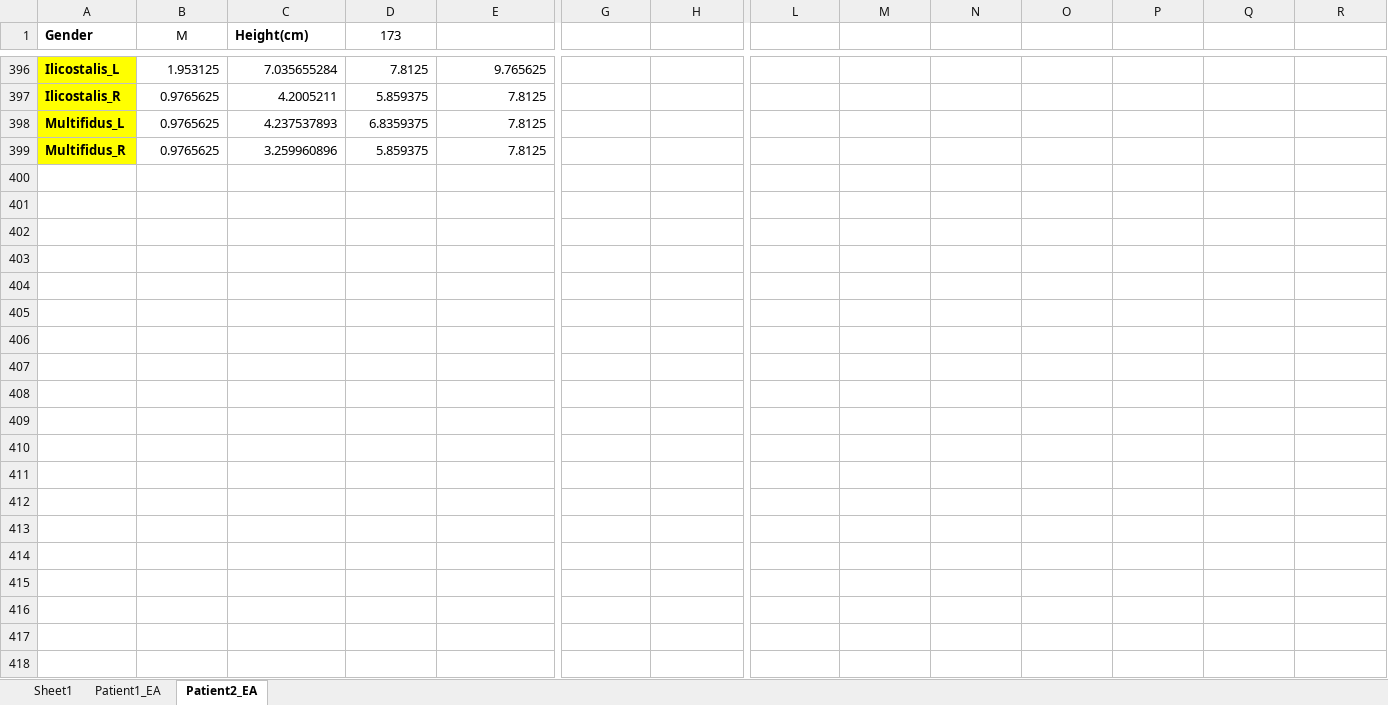
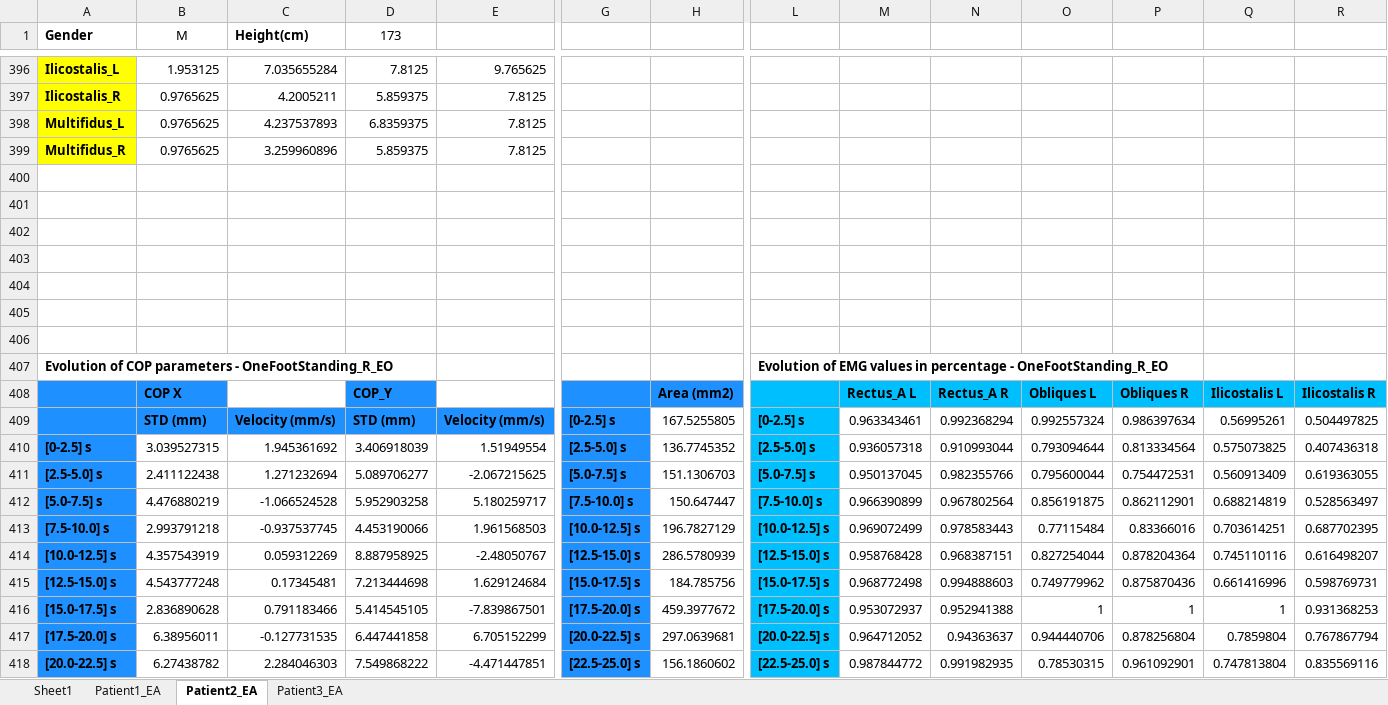
Before and after one commit to DFNOsorio/tonusMuscular, an Excel workbook: Excel_database/database_posturography_EA.xlsx, sheet Patient2_EA, drawn as a sheet; only a part is shown, gaps mark what is left out; values as stored, in another font and other column widths than the file's, no borders; rows hold the shown columns only; the diff covers the shown part only; the diff names each change by its address in the sheet, - before the commit and + after, or states it on an @@ line.

```diff
--- a/Excel_database/database_posturography_EA.xlsx (sheet Patient2_EA)
+++ b/Excel_database/database_posturography_EA.xlsx (sheet Patient2_EA)
+sheet tab: Patient3_EA
+row 400: (empty)
+row 401: (empty)
+row 402: (empty)
+row 403: (empty)
+row 404: (empty)
+row 405: (empty)
+row 406: (empty)
+row 407: Evolution of COP parameters - OneFootStanding_R_EO |  |  |  |  |  |  | Evolution of EMG values in percentage - OneFootStanding_R_EO
+row 408:  | COP X |  | COP_Y |  |  | Area (mm2) |  | Rectus_A L | Rectus_A R | Obliques L | Obliques R | Ilicostalis L | Ilicostalis R
+row 409:  | STD (mm) | Velocity (mm/s) | STD (mm) | Velocity (mm/s) | [0-2.5] s | 167.5255805 | [0-2.5] s | 0.963343461 | 0.992368294 | 0.992557324 | 0.986397634 | 0.56995261 | 0.504497825
+row 410: [0-2.5] s | 3.039527315 | 1.945361692 | 3.406918039 | 1.51949554 | [2.5-5.0] s | 136.7745352 | [2.5-5.0] s | 0.936057318 | 0.910993044 | 0.793094644 | 0.813334564 | 0.575073825 | 0.407436318
+row 411: [2.5-5.0] s | 2.411122438 | 1.271232694 | 5.089706277 | -2.067215625 | [5.0-7.5] s | 151.1306703 | [5.0-7.5] s | 0.950137045 | 0.982355766 | 0.795600044 | 0.754472531 | 0.560913409 | 0.619363055
+row 412: [5.0-7.5] s | 4.476880219 | -1.066524528 | 5.952903258 | 5.180259717 | [7.5-10.0] s | 150.647447 | [7.5-10.0] s | 0.966390899 | 0.967802564 | 0.856191875 | 0.862112901 | 0.688214819 | 0.528563497
+row 413: [7.5-10.0] s | 2.993791218 | -0.937537745 | 4.453190066 | 1.961568503 | [10.0-12.5] s | 196.7827129 | [10.0-12.5] s | 0.969072499 | 0.978583443 | 0.77115484 | 0.83366016 | 0.703614251 | 0.687702395
+row 414: [10.0-12.5] s | 4.357543919 | 0.059312269 | 8.887958925 | -2.48050767 | [12.5-15.0] s | 286.5780939 | [12.5-15.0] s | 0.958768428 | 0.968387151 | 0.827254044 | 0.878204364 | 0.745110116 | 0.616498207
+row 415: [12.5-15.0] s | 4.543777248 | 0.17345481 | 7.213444698 | 1.629124684 | [15.0-17.5] s | 184.785756 | [15.0-17.5] s | 0.968772498 | 0.994888603 | 0.749779962 | 0.875870436 | 0.661416996 | 0.598769731
+row 416: [15.0-17.5] s | 2.836890628 | 0.791183466 | 5.414545105 | -7.839867501 | [17.5-20.0] s | 459.3977672 | [17.5-20.0] s | 0.953072937 | 0.952941388 | 1 | 1 | 1 | 0.931368253
+row 417: [17.5-20.0] s | 6.38956011 | -0.127731535 | 6.447441858 | 6.705152299 | [20.0-22.5] s | 297.0639681 | [20.0-22.5] s | 0.964712052 | 0.94363637 | 0.944440706 | 0.878256804 | 0.7859804 | 0.767867794
+row 418: [20.0-22.5] s | 6.27438782 | 2.284046303 | 7.549868222 | -4.471447851 | [22.5-25.0] s | 156.1860602 | [22.5-25.0] s | 0.987844772 | 0.991982935 | 0.78530315 | 0.961092901 | 0.747813804 | 0.835569116
```
Also changed, not shown: 185 added rows elsewhere in this sheet, sheet Patient1_EA, 26 other files.
